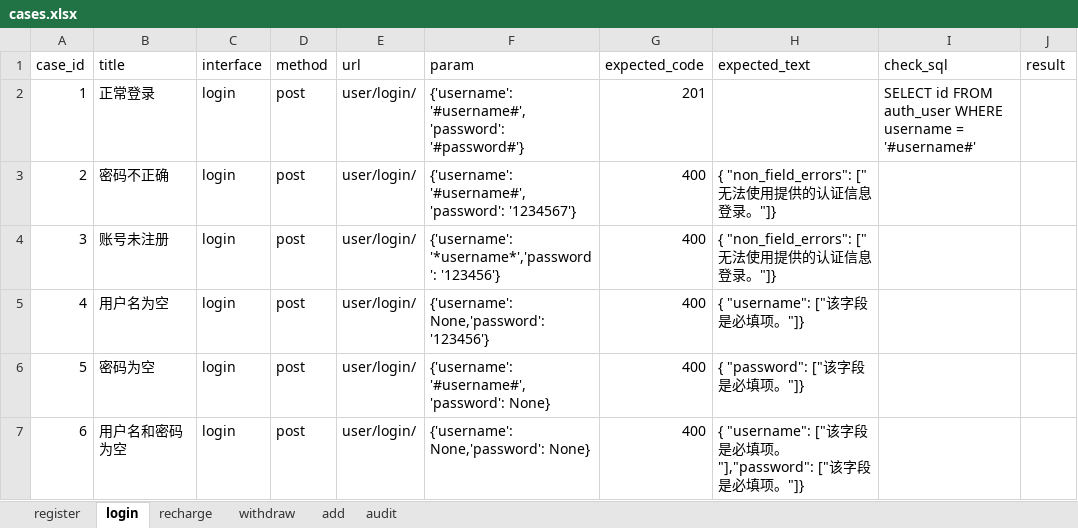
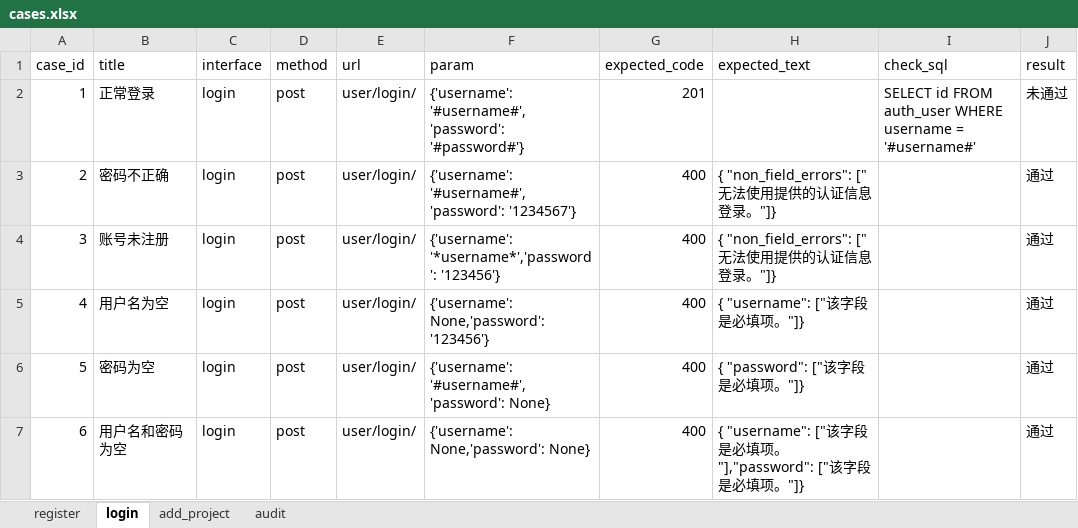
Before and after one commit to a284025258/project_interface, an Excel workbook: data/cases.xlsx, sheet login, drawn as a sheet; values as stored, in another font and other column widths than the file's, no borders; the diff names each change by its address in the sheet, - before the commit and + after, or states it on an @@ line.

Commit message:
已完成 login register add_project还有点小问题

```diff
--- a/data/cases.xlsx (sheet login)
+++ b/data/cases.xlsx (sheet login)
-sheet tab: recharge
+sheet tab: add_project
-sheet tab: withdraw
-sheet tab: add
-J2 (result): (empty)
+J2 (result): 未通过
-J3:J7 (result): (empty)
+J3:J7 (result): 通过
```
Also changed, not shown: sheet add_project, sheet register, 7 other files.
